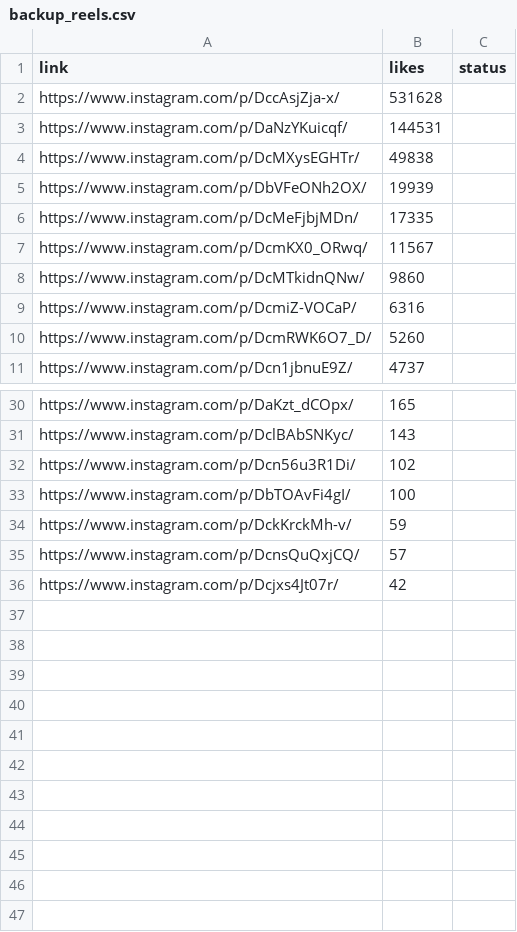
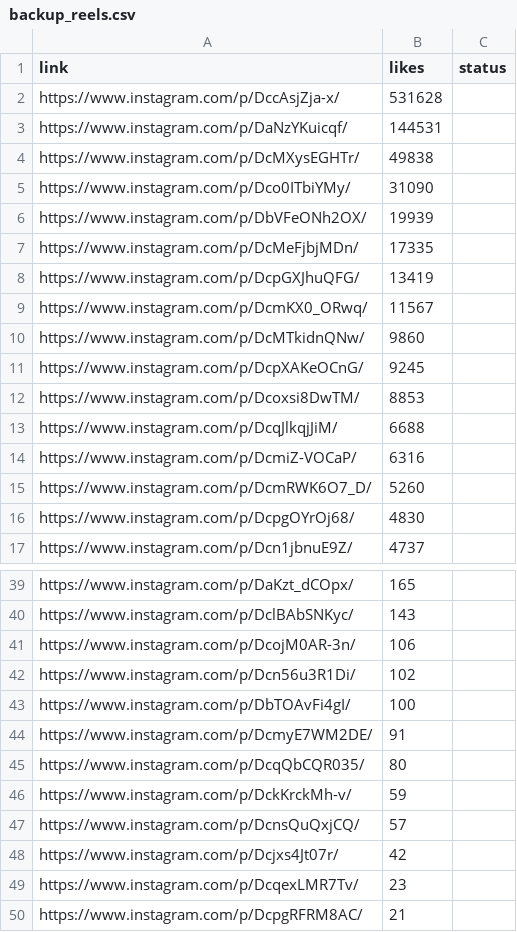
Before and after one commit to rjydly/feedity.tv, a CSV file: backup_reels.csv, drawn as a sheet; only a part is shown, gaps mark what is left out; the diff covers the shown part only.

```diff
--- a/backup_reels.csv
+++ b/backup_reels.csv
@@ -4,8 +4,14 @@ https://www.instagram.com/p/DaNzYKuicqf/,144531,
 https://www.instagram.com/p/DcMXysEGHTr/,49838,
+https://www.instagram.com/p/Dco0ITbiYMy/,31090,
 https://www.instagram.com/p/DbVFeONh2OX/,19939,
 https://www.instagram.com/p/DcMeFjbjMDn/,17335,
+https://www.instagram.com/p/DcpGXJhuQFG/,13419,
 https://www.instagram.com/p/DcmKX0_ORwq/,11567,
 https://www.instagram.com/p/DcMTkidnQNw/,9860,
+https://www.instagram.com/p/DcpXAKeOCnG/,9245,
+https://www.instagram.com/p/Dcoxsi8DwTM/,8853,
+https://www.instagram.com/p/DcqJlkqjJiM/,6688,
 https://www.instagram.com/p/DcmiZ-VOCaP/,6316,
 https://www.instagram.com/p/DcmRWK6O7_D/,5260,
+https://www.instagram.com/p/DcpgOYrOj68/,4830,
 https://www.instagram.com/p/Dcn1jbnuE9Z/,4737,
@@ -31,4 +40,7 @@ https://www.instagram.com/p/DaKzt_dCOpx/,165,
 https://www.instagram.com/p/DclBAbSNKyc/,143,
+https://www.instagram.com/p/DcojM0AR-3n/,106,
 https://www.instagram.com/p/Dcn56u3R1Di/,102,
 https://www.instagram.com/p/DbTOAvFi4gI/,100,
+https://www.instagram.com/p/DcmyE7WM2DE/,91,
+https://www.instagram.com/p/DcqQbCQR035/,80,
 https://www.instagram.com/p/DckKrckMh-v/,59,
@@ -36 +48,3 @@ https://www.instagram.com/p/DcnsQuQxjCQ/,57,
 https://www.instagram.com/p/Dcjxs4Jt07r/,42,
+https://www.instagram.com/p/DcqexLMR7Tv/,23,
+https://www.instagram.com/p/DcpgRFRM8AC/,21,
```
Also changed, not shown: 3 added rows elsewhere in this file, 1 other file.
